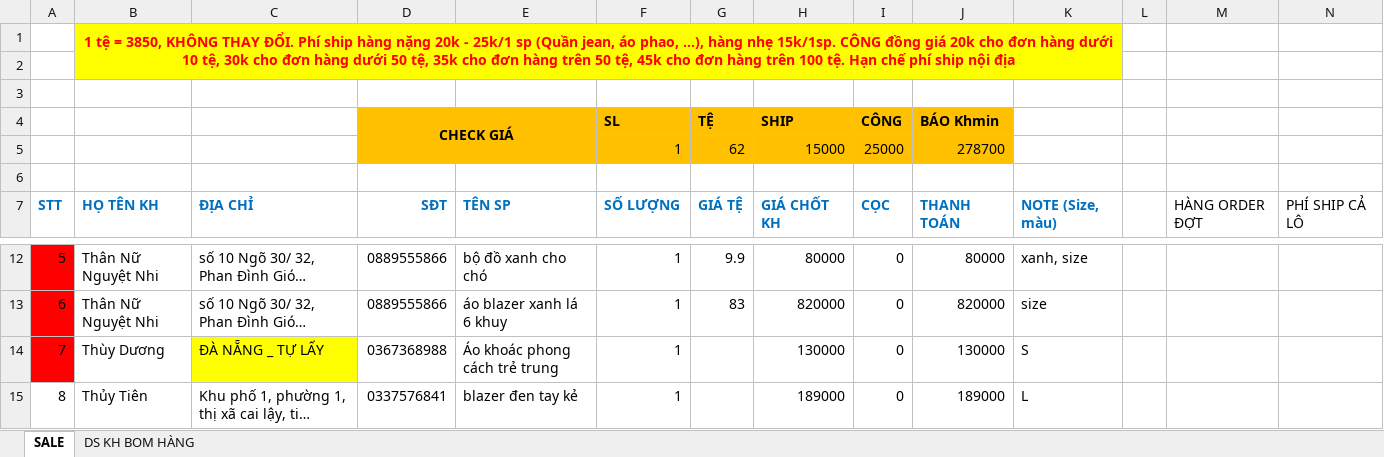
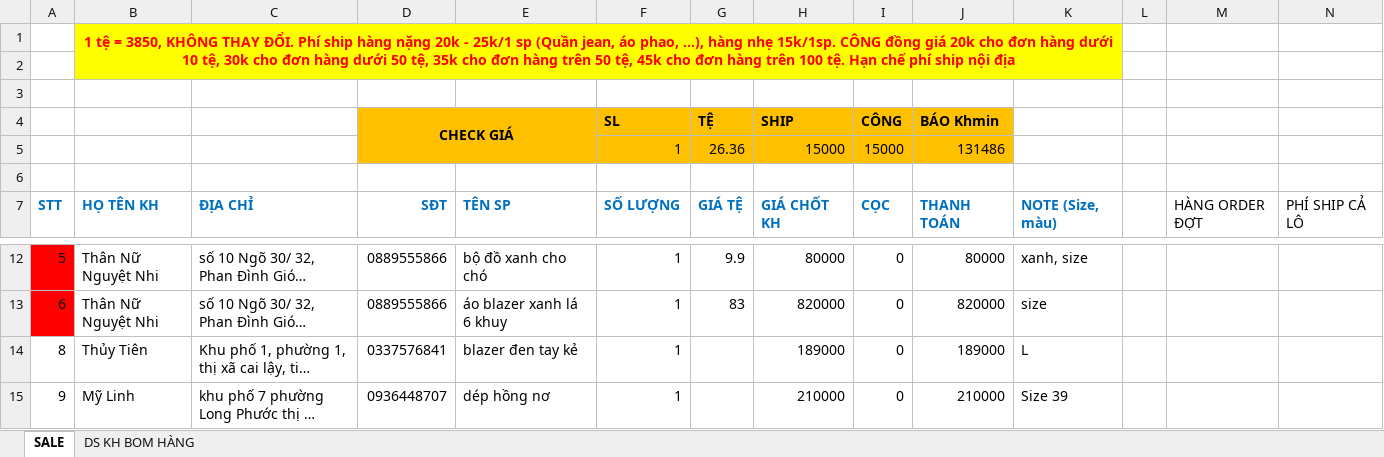
Before and after one commit to MaiHa0809/Yolo-Fashion, an Excel workbook: ĐƠN HÀNG.xlsx, sheet SALE, drawn as a sheet; only a part is shown, gaps mark what is left out; the shorter side is filled out with more unchanged rows; long unchanged cells end in …; values as stored, in another font and other column widths than the file's, no borders; table styles not drawn; removed rows and columns are numbered as before the commit, all else as after; rows hold the shown columns only; the diff names each change by its address in the sheet, - before the commit and + after, or states it on an @@ line.

Commit message:
đh

```diff
--- a/ĐƠN HÀNG.xlsx (sheet SALE)
+++ b/ĐƠN HÀNG.xlsx (sheet SALE)
-row 5:  |  |  |  |  | 1 | 62 | 15000 | 25000 | 278700
+row 5:  |  |  |  |  | 1 | 26.36 | 15000 | 15000 | 131486
-row 14: 7 | Thùy Dương | ĐÀ NẴNG _ TỰ LẤY | 0367368988 | Áo khoác phong cách trẻ trung | 1 |  | 130000 | 0 | 130000 | S
```
Also changed, not shown: formulas that keep their value.
